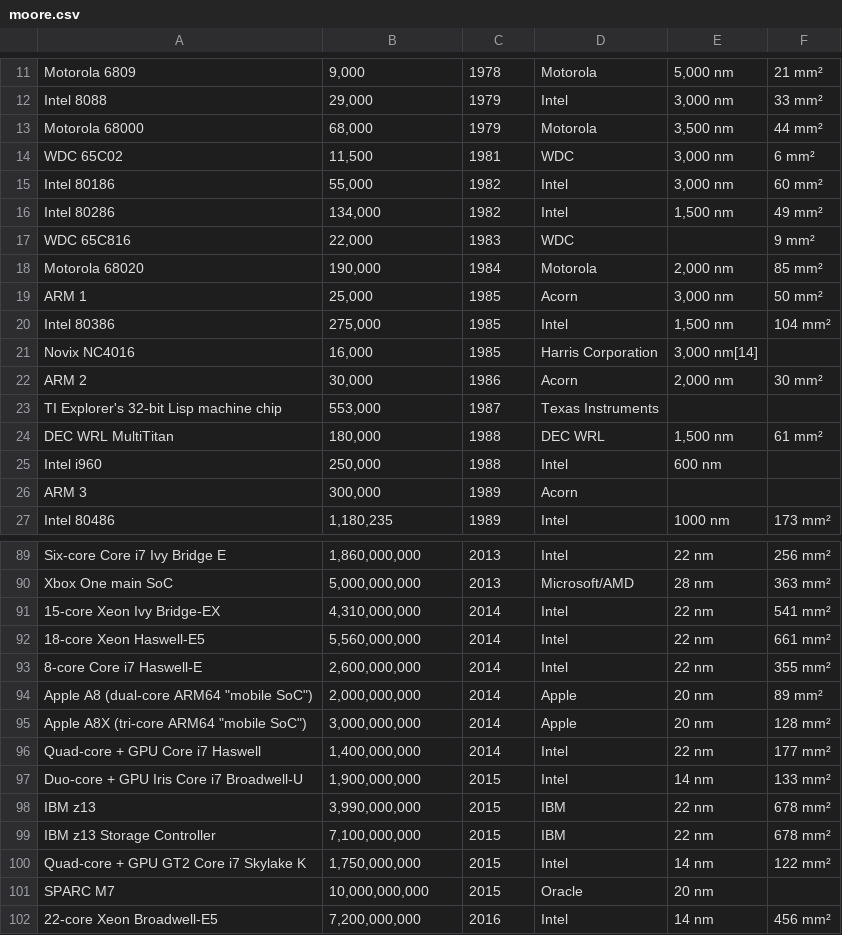
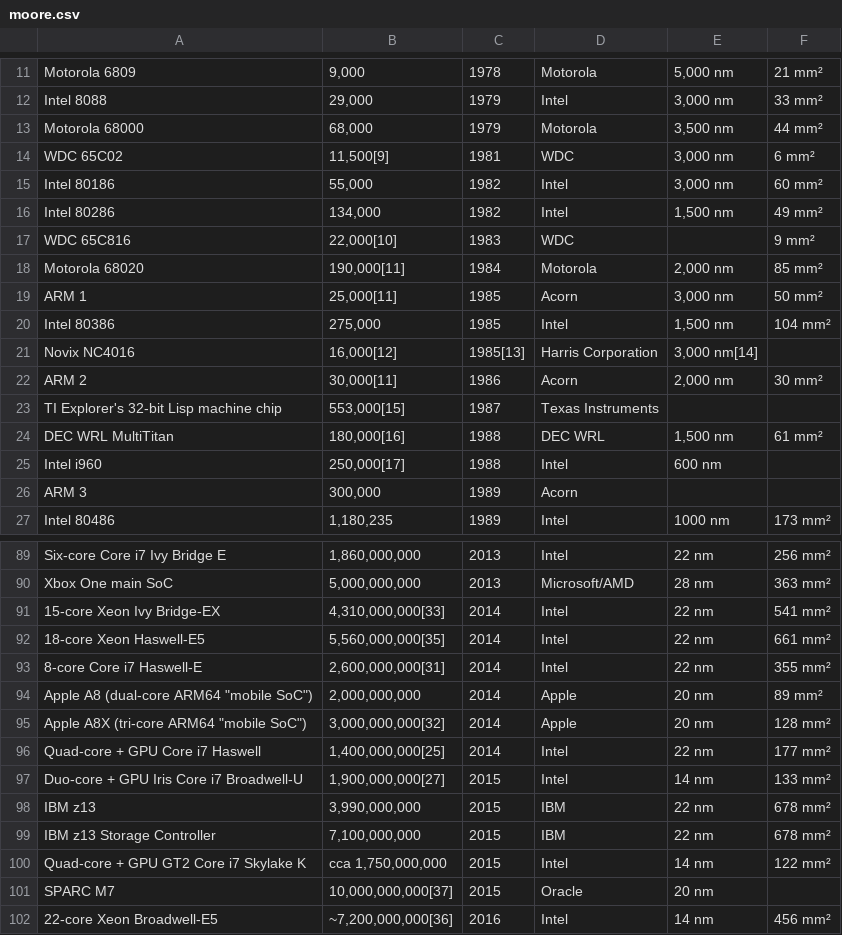
Before and after one commit to ICBluetab/AI, a CSV file: LazyProgrammer/LinearRegression/moore.csv, drawn as a sheet; only a part is shown, gaps mark what is left out; the diff covers the shown part only.

Commit message:
LinearRegression lr_2d.py

```diff
--- a/LazyProgrammer/LinearRegression/moore.csv
+++ b/LazyProgrammer/LinearRegression/moore.csv
@@ -13,14 +13,14 @@ Intel 8088	29,000	1979	Intel	3,000 nm	33 mm²
 Motorola 68000	68,000	1979	Motorola	3,500 nm	44 mm²
-WDC 65C02	11,500	1981	WDC	3,000 nm	6 mm²
+WDC 65C02	11,500[9]	1981	WDC	3,000 nm	6 mm²
 Intel 80186	55,000	1982	Intel	3,000 nm	60 mm²
 Intel 80286	134,000	1982	Intel	1,500 nm	49 mm²
-WDC 65C816	22,000	1983	WDC		9 mm²
-Motorola 68020	190,000	1984	Motorola	2,000 nm	85 mm²
-ARM 1	25,000	1985	Acorn	3,000 nm	50 mm²
+WDC 65C816	22,000[10]	1983	WDC		9 mm²
+Motorola 68020	190,000[11]	1984	Motorola	2,000 nm	85 mm²
+ARM 1	25,000[11]	1985	Acorn	3,000 nm	50 mm²
 Intel 80386	275,000	1985	Intel	1,500 nm	104 mm²
-Novix NC4016	16,000	1985	Harris Corporation	3,000 nm[14]	
-ARM 2	30,000	1986	Acorn	2,000 nm	30 mm²
-TI Explorer's 32-bit Lisp machine chip	553,000	1987	Texas Instruments		
-DEC WRL MultiTitan	180,000	1988	DEC WRL	1,500 nm	61 mm²
-Intel i960	250,000	1988	Intel	600 nm	
+Novix NC4016	16,000[12]	1985[13]	Harris Corporation	3,000 nm[14]	
+ARM 2	30,000[11]	1986	Acorn	2,000 nm	30 mm²
+TI Explorer's 32-bit Lisp machine chip	553,000[15]	1987	Texas Instruments		
+DEC WRL MultiTitan	180,000[16]	1988	DEC WRL	1,500 nm	61 mm²
+Intel i960	250,000[17]	1988	Intel	600 nm	
 ARM 3	300,000	1989	Acorn		
@@ -90,13 +90,13 @@ Six-core Core i7 Ivy Bridge E	1,860,000,000	2013	Intel	22 nm	256 mm²
 Xbox One main SoC	5,000,000,000	2013	Microsoft/AMD	28 nm	363 mm²
-15-core Xeon Ivy Bridge-EX	4,310,000,000	2014	Intel	22 nm	541 mm²
-18-core Xeon Haswell-E5	5,560,000,000	2014	Intel	22 nm	661 mm²
-8-core Core i7 Haswell-E	2,600,000,000	2014	Intel	22 nm	355 mm²
+15-core Xeon Ivy Bridge-EX	4,310,000,000[33]	2014	Intel	22 nm	541 mm²
+18-core Xeon Haswell-E5	5,560,000,000[35]	2014	Intel	22 nm	661 mm²
+8-core Core i7 Haswell-E	2,600,000,000[31]	2014	Intel	22 nm	355 mm²
 Apple A8 (dual-core ARM64 "mobile SoC")	2,000,000,000	2014	Apple	20 nm	89 mm²
-Apple A8X (tri-core ARM64 "mobile SoC")	3,000,000,000	2014	Apple	20 nm	128 mm²
-Quad-core + GPU Core i7 Haswell	1,400,000,000	2014	Intel	22 nm	177 mm²
-Duo-core + GPU Iris Core i7 Broadwell-U	1,900,000,000	2015	Intel	14 nm	133 mm²
+Apple A8X (tri-core ARM64 "mobile SoC")	3,000,000,000[32]	2014	Apple	20 nm	128 mm²
+Quad-core + GPU Core i7 Haswell	1,400,000,000[25]	2014	Intel	22 nm	177 mm²
+Duo-core + GPU Iris Core i7 Broadwell-U	1,900,000,000[27]	2015	Intel	14 nm	133 mm²
 IBM z13	3,990,000,000	2015	IBM	22 nm	678 mm²
 IBM z13 Storage Controller	7,100,000,000	2015	IBM	22 nm	678 mm²
-Quad-core + GPU GT2 Core i7 Skylake K	1,750,000,000	2015	Intel	14 nm	122 mm²
-SPARC M7	10,000,000,000	2015	Oracle	20 nm	
-22-core Xeon Broadwell-E5	7,200,000,000	2016	Intel	14 nm	456 mm²
+Quad-core + GPU GT2 Core i7 Skylake K	cca 1,750,000,000	2015	Intel	14 nm	122 mm²
+SPARC M7	10,000,000,000[37]	2015	Oracle	20 nm	
+22-core Xeon Broadwell-E5	~7,200,000,000[36]	2016	Intel	14 nm	456 mm²
```
Also changed, not shown: 16 edited cells elsewhere in this file, 2 other files.
